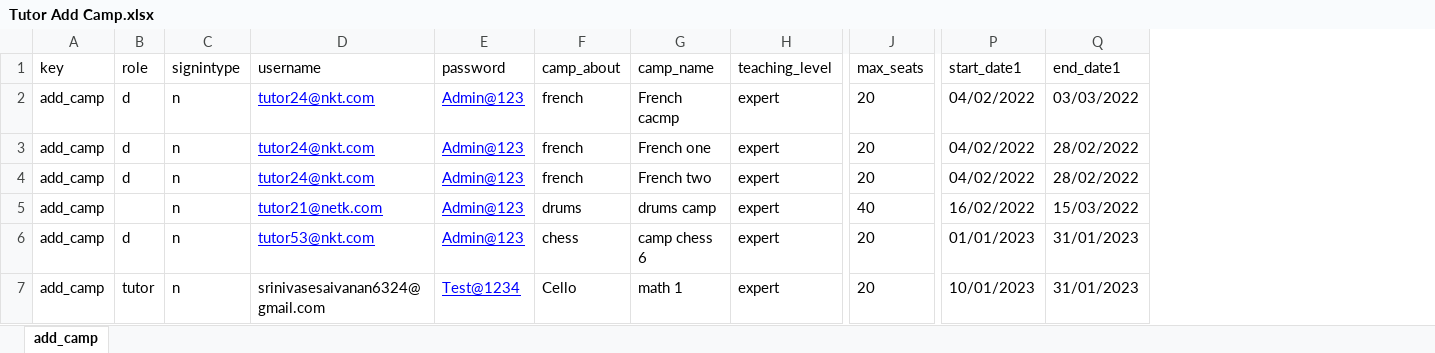
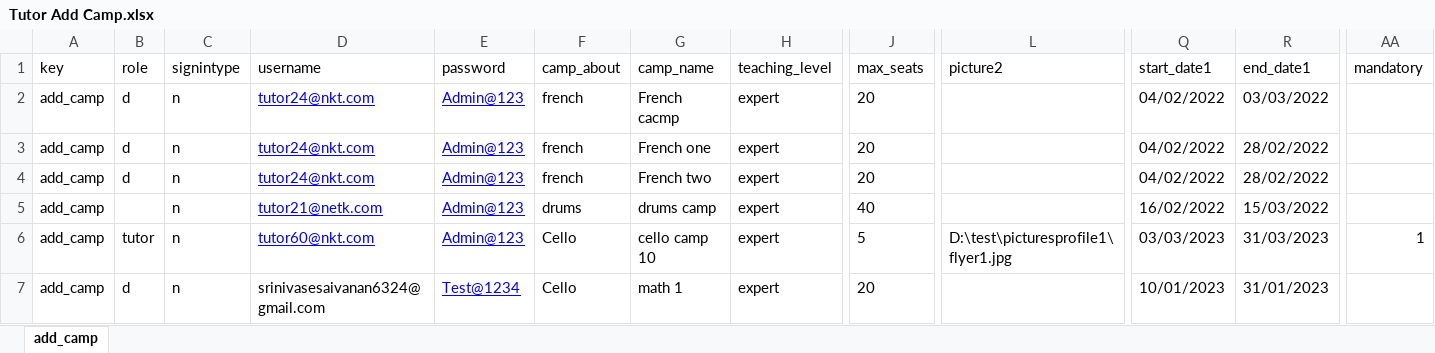
Before and after one commit to rajthilak87/test, an Excel workbook: TestDataXls/Tutor Add Camp.xlsx, sheet add_camp, drawn as a sheet; only a part is shown, gaps mark what is left out; values as stored, in another font and other column widths than the file's, no borders; addresses are those after the commit; the diff names each change by its address in the sheet, - before the commit and + after, or states it on an @@ line.

```diff
--- a/TestDataXls/Tutor Add Camp.xlsx (sheet add_camp)
+++ b/TestDataXls/Tutor Add Camp.xlsx (sheet add_camp)
+column L (picture2), row 6: D:\test\picturesprofile1\flyer1.jpg
+column AA (mandatory), row 6: 1
-B6 (role): d
+B6 (role): tutor
-D6 (username): tutor53@nkt.com
+D6 (username): tutor60@nkt.com
-F6 (camp_about): chess
+F6 (camp_about): Cello
-G6 (camp_name): camp chess 6
+G6 (camp_name): cello camp 10
-J6 (max_seats): 20
+J6 (max_seats): 5
-Q6 (start_date1): 01/01/2023
+Q6 (start_date1): 03/03/2023
-R6 (end_date1): 31/01/2023
+R6 (end_date1): 31/03/2023
-B7 (role): tutor
+B7 (role): d
```
Also changed, not shown: TestDataXls/Faq.xlsx, TestDataXls/Student Book Camp.xlsx, 9 other files.
